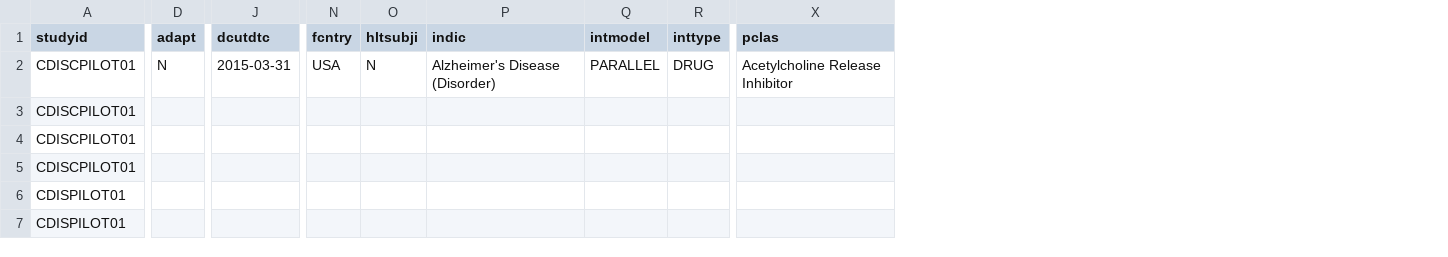
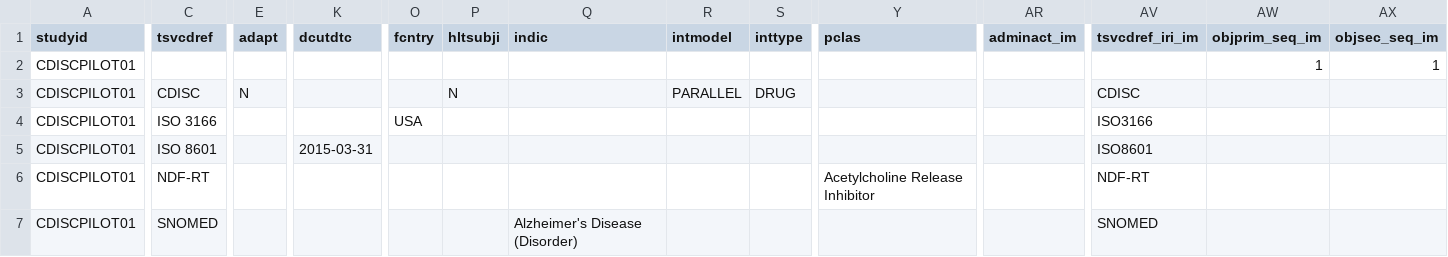
Before and after one commit to phuse-org/CTDasRDF, a CSV file: data/source/ts_wide.csv, drawn as a sheet; only a part is shown, gaps mark what is left out; removed rows and columns are numbered as before the commit, all else as after; rows hold the shown columns only; the diff covers the shown part only; the diff names each change by its address in the sheet, - before the commit and + after, or states it on an @@ line.

Commit message:
includes AdminActivity

```diff
--- a/data/source/ts_wide.csv
+++ b/data/source/ts_wide.csv
+column C (tsvcdref), empty
+column AR (adminact_im), empty
+column AV (tsvcdref_iri_im), empty
+column AW (objprim_seq_im), row 2: 1
+column AX (objsec_seq_im), row 2: 1
-E2 (adapt): N
+E2 (adapt): (empty)
-K2 (dcutdtc): 2015-03-31
+K2 (dcutdtc): (empty)
-O2 (fcntry): USA
+O2 (fcntry): (empty)
-P2 (hltsubji): N
+P2 (hltsubji): (empty)
-Q2 (indic): Alzheimer's Disease (Disorder)
+Q2 (indic): (empty)
-R2 (intmodel): PARALLEL
+R2 (intmodel): (empty)
-S2 (inttype): DRUG
+S2 (inttype): (empty)
-Y2 (pclas): Acetylcholine Release Inhibitor
+Y2 (pclas): (empty)
-row 3: CDISCPILOT01
-row 4: CDISCPILOT01
-row 5: CDISCPILOT01
-row 6: CDISPILOT01
-row 7: CDISPILOT01
+row 3: CDISCPILOT01 | CDISC | N |  |  | N |  | PARALLEL | DRUG |  |  | CDISC
+row 4: CDISCPILOT01 | ISO 3166 |  |  | USA |  |  |  |  |  |  | ISO3166
+row 5: CDISCPILOT01 | ISO 8601 |  | 2015-03-31 |  |  |  |  |  |  |  | ISO8601
+row 6: CDISCPILOT01 | NDF-RT |  |  |  |  |  |  |  | Acetylcholine Release Inhibitor |  | NDF-RT
+row 7: CDISCPILOT01 | SNOMED |  |  |  |  | Alzheimer's Disease (Disorder) |  |  |  |  | SNOMED
```
Also changed, not shown: 5 edited cells elsewhere in this file, data/source/DM_subset.csv, data/source/Graphmeta.csv, 5 other files.
